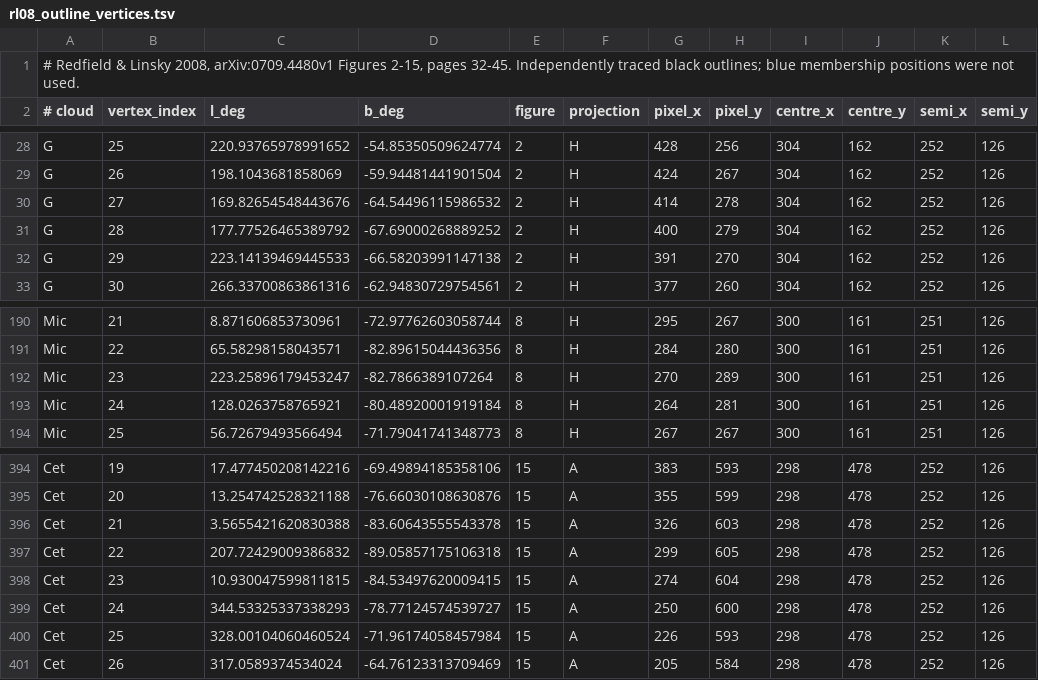
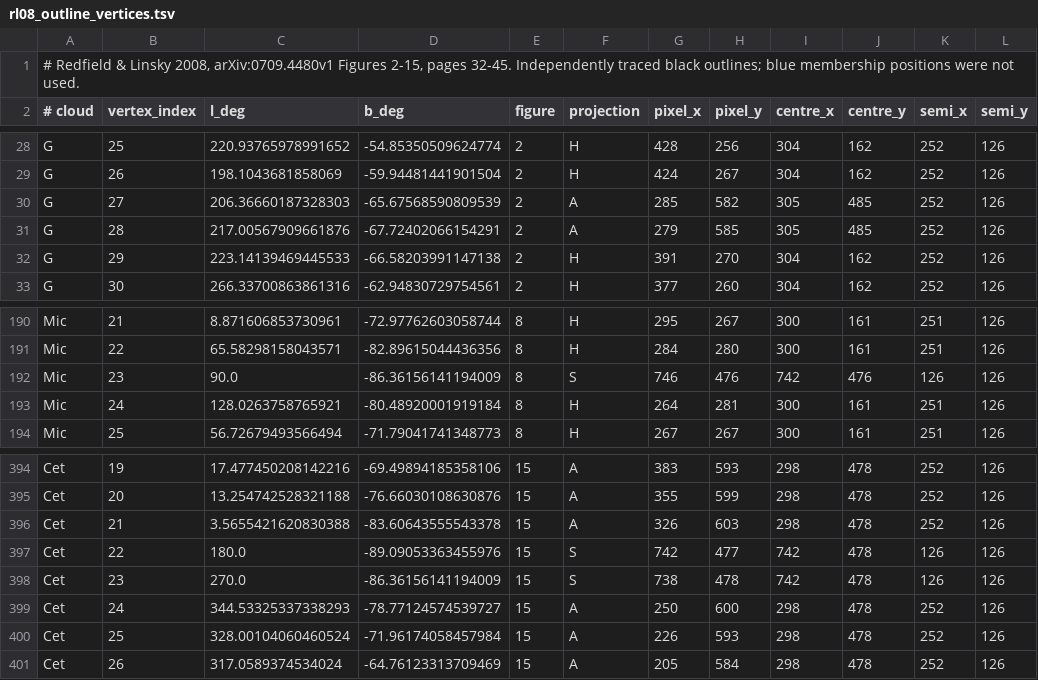
Before and after one commit to sunholo-data/stapledons-godot, a TSV file: data/ism/sources/rl08_outline_vertices.tsv, drawn as a sheet; only a part is shown, gaps mark what is left out.

Commit message:
Correct polar outline transcription and audit source projections

```diff
--- a/data/ism/sources/rl08_outline_vertices.tsv
+++ b/data/ism/sources/rl08_outline_vertices.tsv
@@ -29,4 +29,4 @@ G	25	220.93765978991652	-54.85350509624774	2	H	428	256	304	162	252	126
 G	26	198.1043681858069	-59.94481441901504	2	H	424	267	304	162	252	126
-G	27	169.82654548443676	-64.54496115986532	2	H	414	278	304	162	252	126
-G	28	177.77526465389792	-67.69000268889252	2	H	400	279	304	162	252	126
+G	27	206.36660187328303	-65.67568590809539	2	A	285	582	305	485	252	126
+G	28	217.00567909661876	-67.72402066154291	2	A	279	585	305	485	252	126
 G	29	223.14139469445533	-66.58203991147138	2	H	391	270	304	162	252	126
@@ -191,3 +191,3 @@ Mic	21	8.871606853730961	-72.97762603058744	8	H	295	267	300	161	251	126
 Mic	22	65.58298158043571	-82.89615044436356	8	H	284	280	300	161	251	126
-Mic	23	223.25896179453247	-82.7866389107264	8	H	270	289	300	161	251	126
+Mic	23	90.0	-86.36156141194009	8	S	746	476	742	476	126	126
 Mic	24	128.0263758765921	-80.48920001919184	8	H	264	281	300	161	251	126
@@ -396,4 +396,4 @@ Cet	20	13.254742528321188	-76.66030108630876	15	A	355	599	298	478	252	126
 Cet	21	3.5655421620830388	-83.60643555543378	15	A	326	603	298	478	252	126
-Cet	22	207.72429009386832	-89.05857175106318	15	A	299	605	298	478	252	126
-Cet	23	10.930047599811815	-84.53497620009415	15	A	274	604	298	478	252	126
+Cet	22	180.0	-89.09053363455976	15	S	742	477	742	478	126	126
+Cet	23	270.0	-86.36156141194009	15	S	738	478	742	478	126	126
 Cet	24	344.53325337338293	-78.77124574539727	15	A	250	600	298	478	252	126
```
Also changed, not shown: data/ism/sources/rl08_outline_triangles.tsv, 4 other files.
